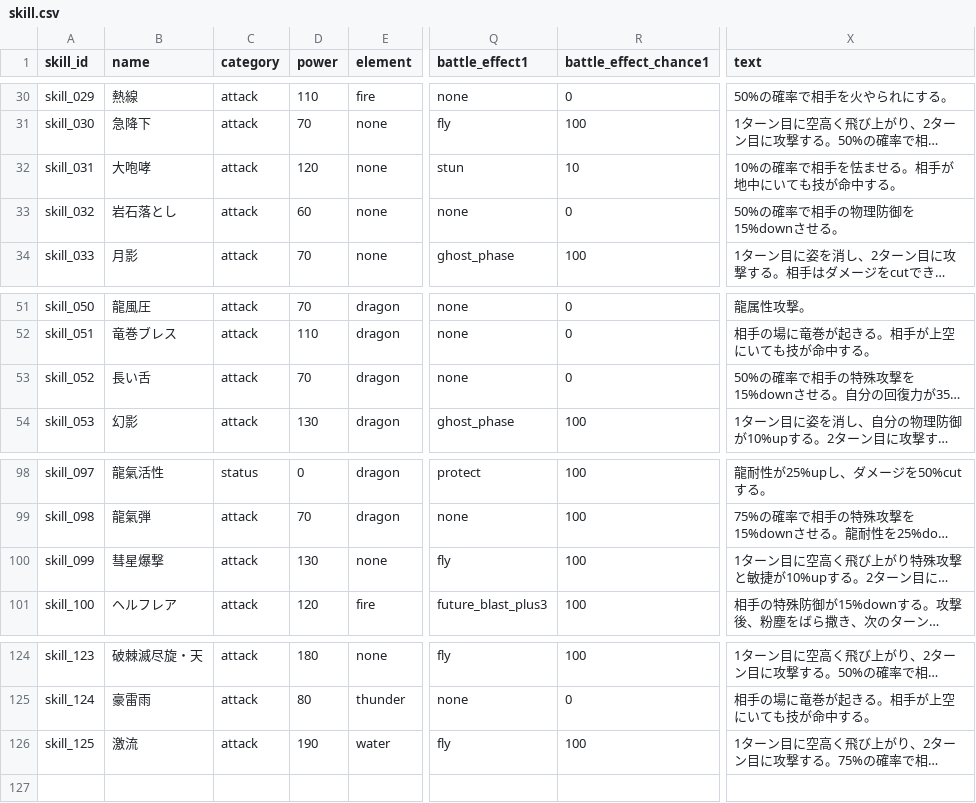
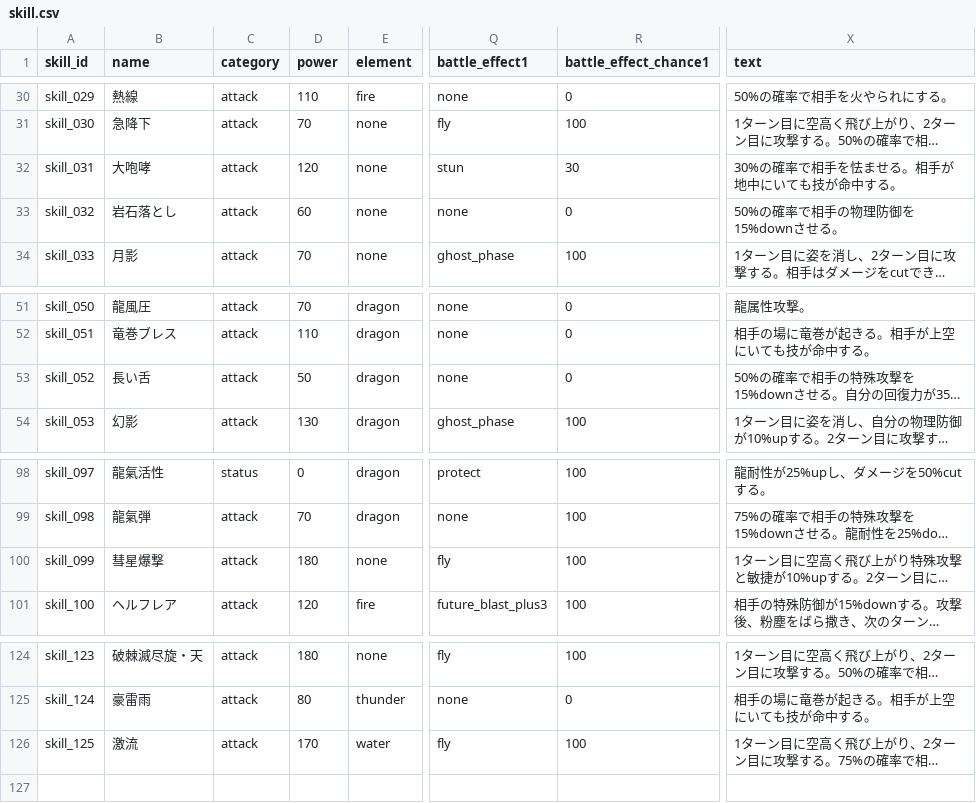
Before and after one commit to b16e17f18/MHB, a CSV file: data/skill.csv, drawn as a sheet; only a part is shown, gaps mark what is left out; long unchanged cells end in …; the diff names each change by its address in the sheet, - before the commit and + after, or states it on an @@ line.

Commit message:
skill up4

```diff
--- a/data/skill.csv
+++ b/data/skill.csv
-R32 (battle_effect_chance1): 10
+R32 (battle_effect_chance1): 30
-X32 (text): 10%の確率で相手を怯ませる。相手が地中にいても技が命中する。
+X32 (text): 30%の確率で相手を怯ませる。相手が地中にいても技が命中する。
-D53 (power): 70
+D53 (power): 50
-D100 (power): 130
+D100 (power): 180
-D126 (power): 190
+D126 (power): 170
```
Also changed, not shown: data/character.csv.
